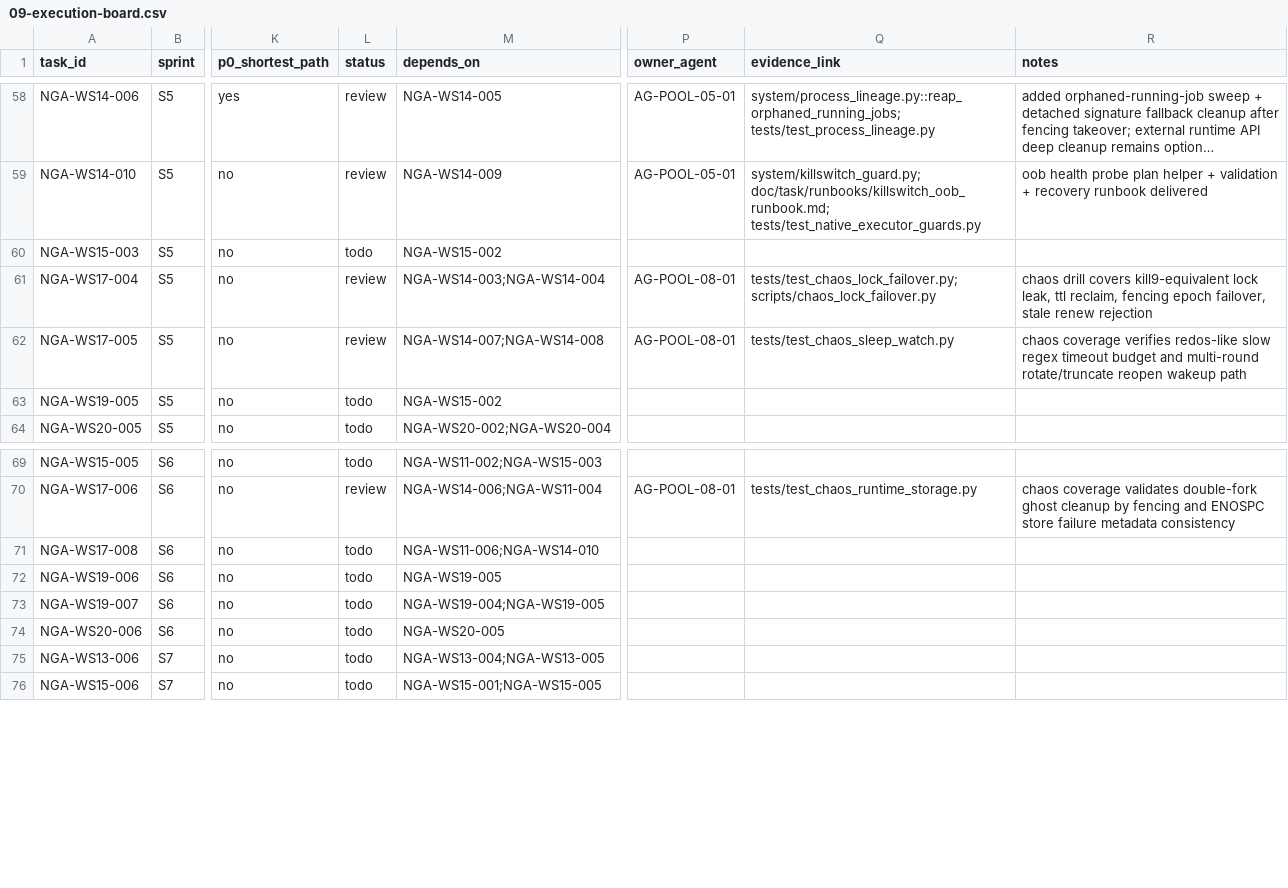
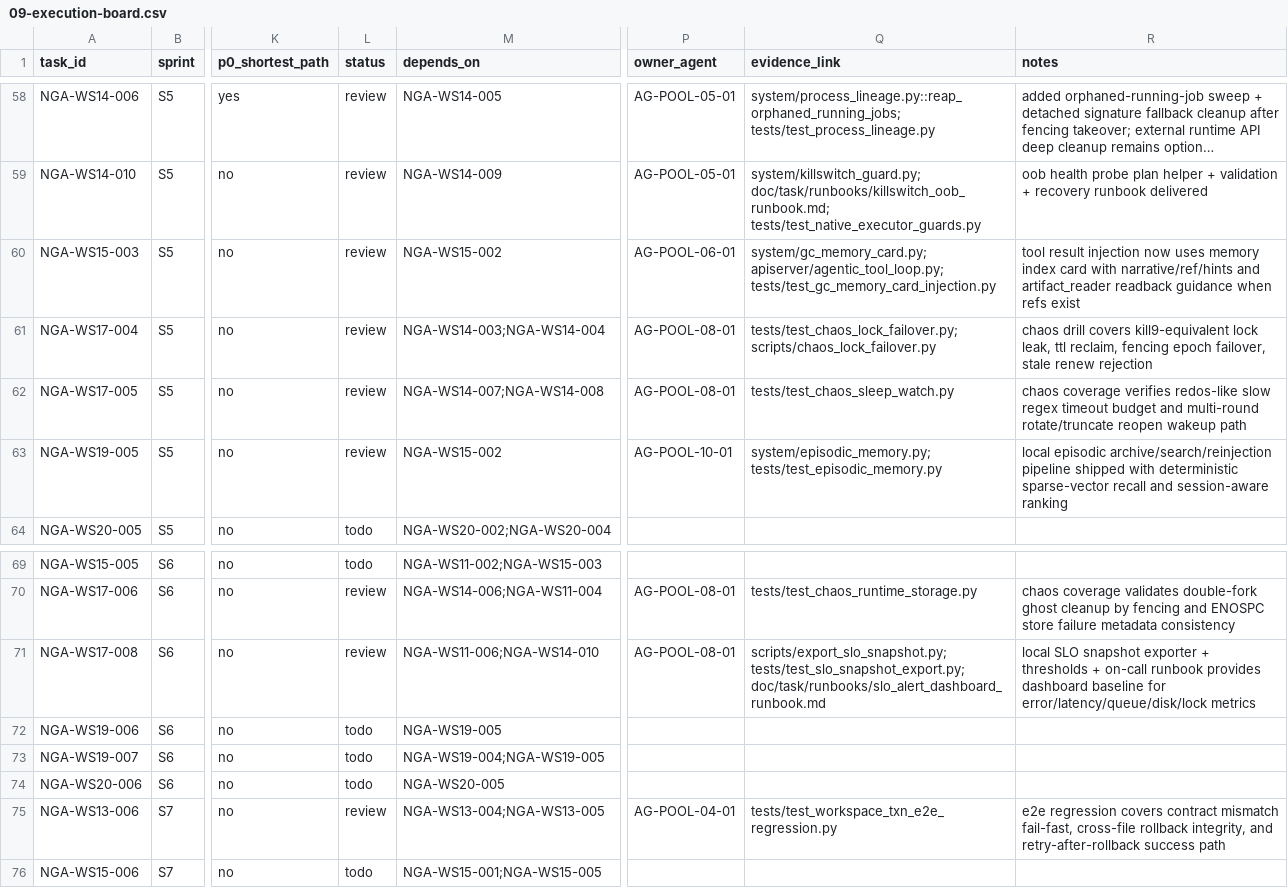
Before and after one commit to Yidhar/Embla_System, a CSV file: doc/task/09-execution-board.csv, drawn as a sheet; only a part is shown, gaps mark what is left out; long unchanged cells end in …; the diff names each change by its address in the sheet, - before the commit and + after, or states it on an @@ line.

Commit message:
docs: update board and implementation notes for ws13-006 ws15-003 ws17-008 ws19-005

```diff
--- a/doc/task/09-execution-board.csv
+++ b/doc/task/09-execution-board.csv
-L60 (status): todo
+L60 (status): review
-P60 (owner_agent): (empty)
+P60 (owner_agent): AG-POOL-06-01
-Q60 (evidence_link): (empty)
+Q60 (evidence_link): system/gc_memory_card.py; apiserver/agentic_tool_loop.py; tests/test_gc_memory_card_injection.py
-R60 (notes): (empty)
+R60 (notes): tool result injection now uses memory index card with narrative/ref/hints and artifact_reader readback guidance when refs exist
-L63 (status): todo
+L63 (status): review
-P63 (owner_agent): (empty)
+P63 (owner_agent): AG-POOL-10-01
-Q63 (evidence_link): (empty)
+Q63 (evidence_link): system/episodic_memory.py; tests/test_episodic_memory.py
-R63 (notes): (empty)
+R63 (notes): local episodic archive/search/reinjection pipeline shipped with deterministic sparse-vector recall and session-aware ranking
-L71 (status): todo
+L71 (status): review
-P71 (owner_agent): (empty)
+P71 (owner_agent): AG-POOL-08-01
-Q71 (evidence_link): (empty)
+Q71 (evidence_link): scripts/export_slo_snapshot.py; tests/test_slo_snapshot_export.py; doc/task/runbooks/slo_alert_dashboard_runbook.md
-R71 (notes): (empty)
+R71 (notes): local SLO snapshot exporter + thresholds + on-call runbook provides dashboard baseline for error/latency/queue/disk/lock metrics
-L75 (status): todo
+L75 (status): review
-P75 (owner_agent): (empty)
+P75 (owner_agent): AG-POOL-04-01
-Q75 (evidence_link): (empty)
+Q75 (evidence_link): tests/test_workspace_txn_e2e_regression.py
-R75 (notes): (empty)
+R75 (notes): e2e regression covers contract mismatch fail-fast, cross-file rollback integrity, and retry-after-rollback success path
```
Also changed, not shown: 5 other files.
